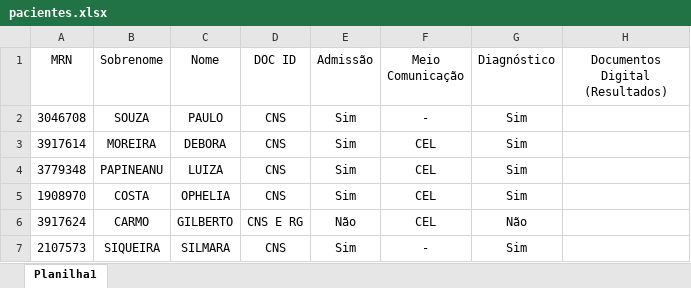
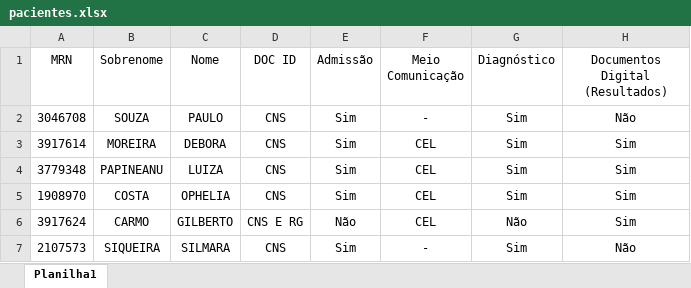
Before and after one commit to yurimarx/json2hl7, an Excel workbook: pacientes.xlsx, sheet Planilha1, drawn as a sheet; values as stored, in another font and other column widths than the file's, no borders; the diff names each change by its address in the sheet, - before the commit and + after, or states it on an @@ line.

```diff
--- a/pacientes.xlsx (sheet Planilha1)
+++ b/pacientes.xlsx (sheet Planilha1)
-H2 (Documentos Digital (Resultados)): (empty)
+H2 (Documentos Digital (Resultados)): Não
-H3:H6 (Documentos Digital (Resultados)): (empty)
+H3:H6 (Documentos Digital (Resultados)): Sim
-H7 (Documentos Digital (Resultados)): (empty)
+H7 (Documentos Digital (Resultados)): Não
```
Also changed, not shown: 14 other files.
